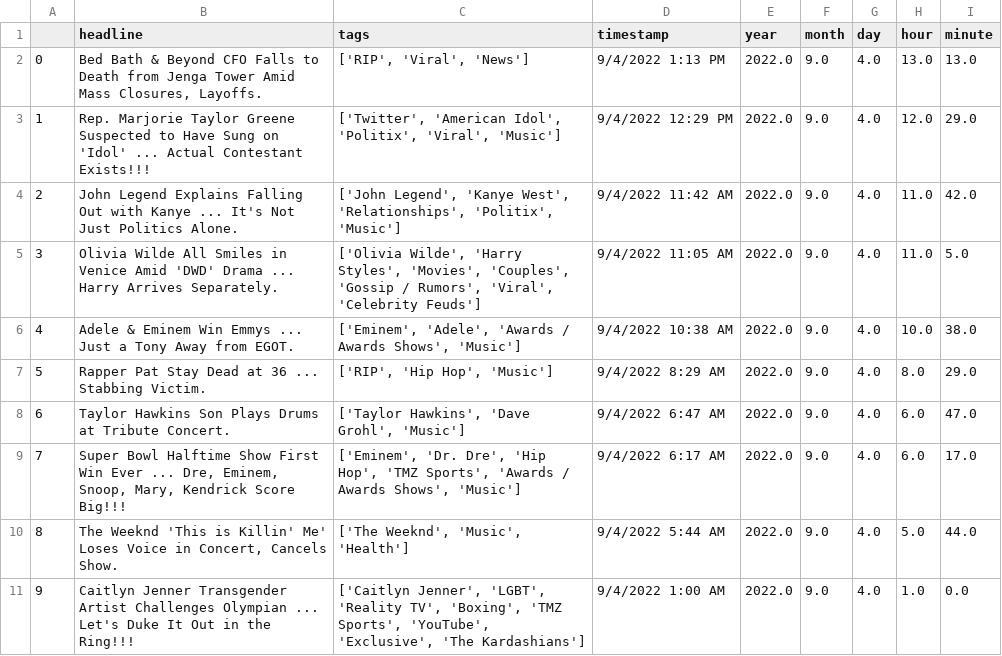
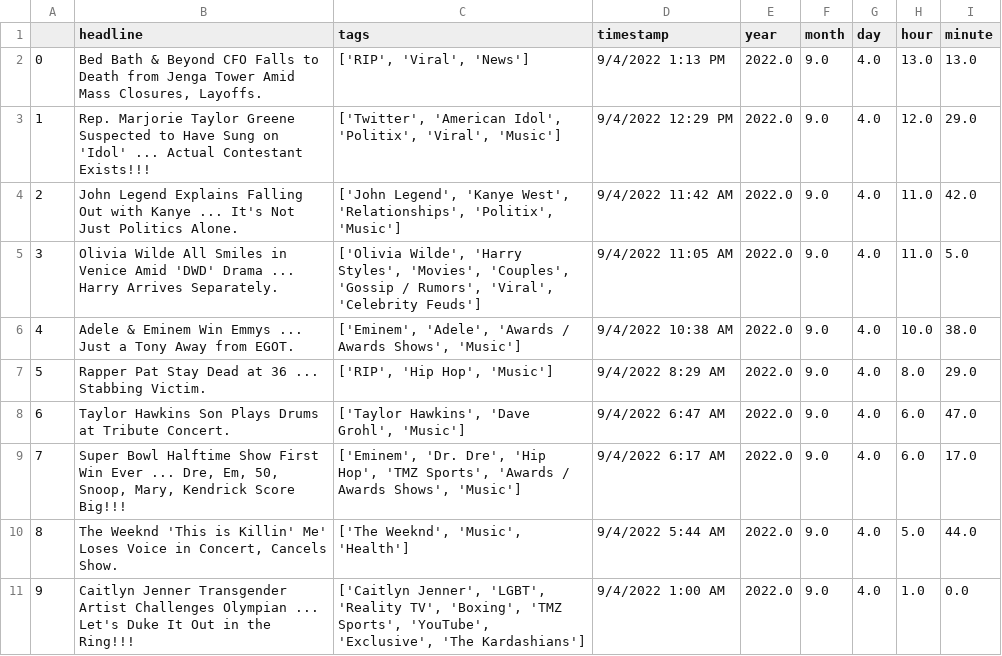
Before and after one commit to obverter/poetrybingo, a CSV file: headlines.csv, drawn as a sheet; only a part is shown.

```diff
--- a/headlines.csv
+++ b/headlines.csv
@@ -8,3 +8,3 @@
 6,Taylor Hawkins Son Plays Drums at Tribute Concert.,"['Taylor Hawkins', 'Dave Grohl', 'Music']",9/4/2022 6:47 AM,2022.0,9.0,4.0,6.0,47.0
-7,"Super Bowl Halftime Show First Win Ever ... Dre, Eminem, Snoop, Mary, Kendrick Score Big!!!","['Eminem', 'Dr. Dre', 'Hip Hop', 'TMZ Sports', 'Awards / Awards Shows', 'Music']",9/4/2022 6:17 AM,2022.0,9.0,4.0,6.0,17.0
+7,"Super Bowl Halftime Show First Win Ever ... Dre, Em, 50, Snoop, Mary, Kendrick Score Big!!!","['Eminem', 'Dr. Dre', 'Hip Hop', 'TMZ Sports', 'Awards / Awards Shows', 'Music']",9/4/2022 6:17 AM,2022.0,9.0,4.0,6.0,17.0
 8,"The Weeknd 'This is Killin' Me' Loses Voice in Concert, Cancels Show.","['The Weeknd', 'Music', 'Health']",9/4/2022 5:44 AM,2022.0,9.0,4.0,5.0,44.0
```
Also changed, not shown: 1 other file.
